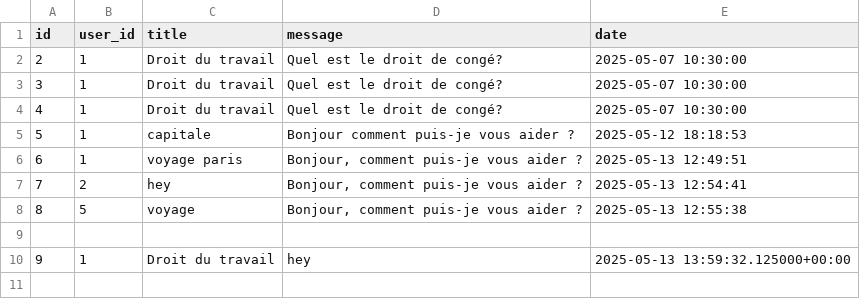
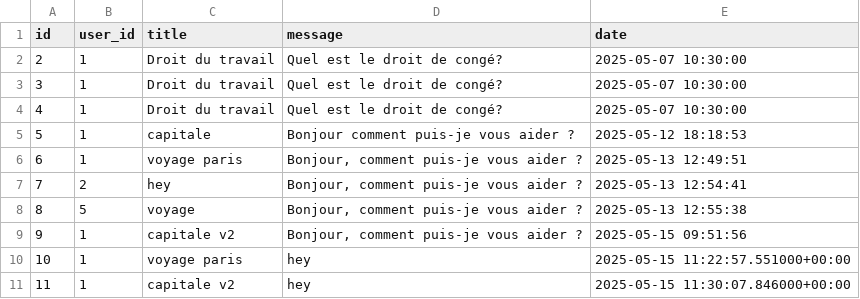
Before and after one commit to Clem-Acoss/TheLawyer, a CSV file: backend/db/conversations.csv, drawn as a sheet; the diff names each change by its address in the sheet, - before the commit and + after, or states it on an @@ line.

```diff
--- a/backend/db/conversations.csv
+++ b/backend/db/conversations.csv
-row 9: (empty)
+row 9: 9 | 1 | capitale v2 | Bonjour, comment puis-je vous aider ? | 2025-05-15 09:51:56
@@ column A (id) renumbered in row 10 @@
-C10 (title): Droit du travail
+C10 (title): voyage paris
-E10 (date): 2025-05-13 13:59:32.125000+00:00
+E10 (date): 2025-05-15 11:22:57.551000+00:00
+row 11: 11 | 1 | capitale v2 | hey | 2025-05-15 11:30:07.846000+00:00
```
Also changed, not shown: 1 other file.
